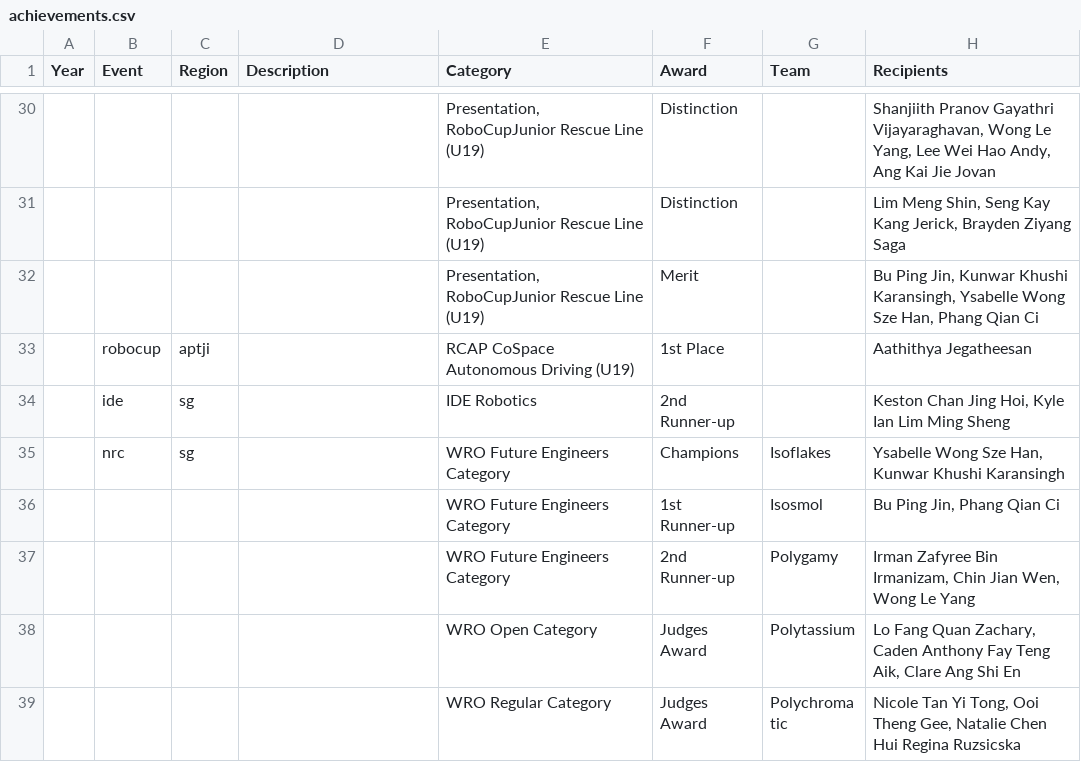
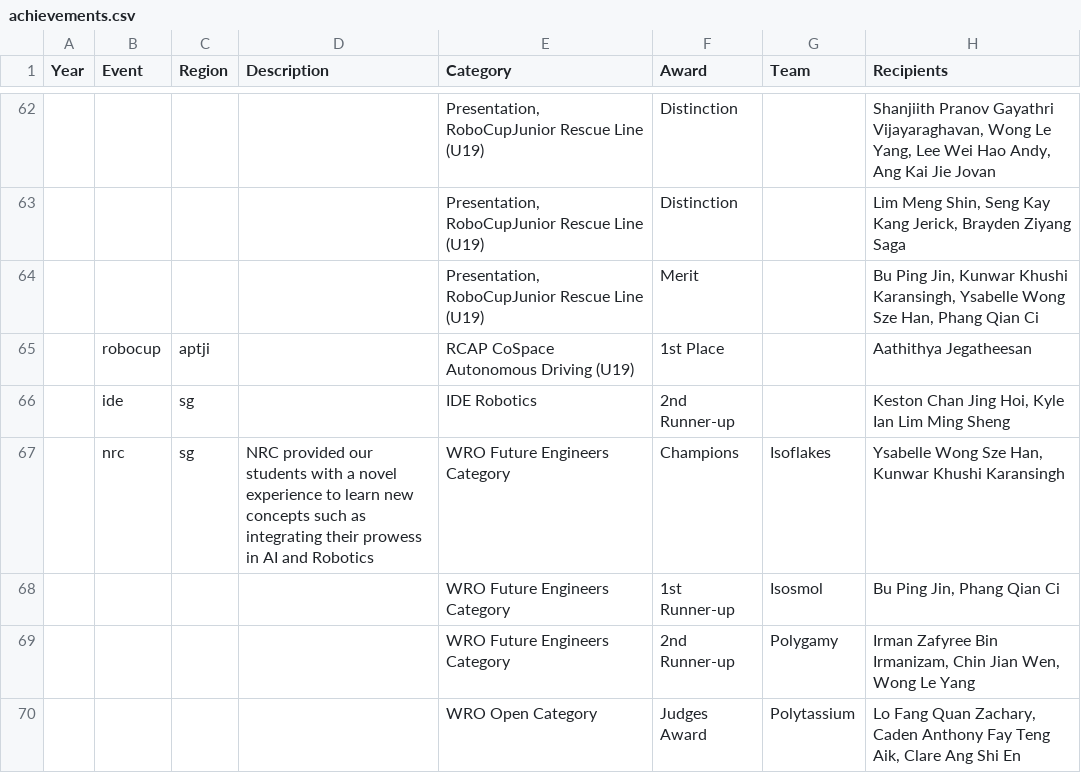
Before and after one commit to roboapex/roboapex.github.io, a CSV file: data/achievements/achievements.csv, drawn as a sheet; only a part is shown, gaps mark what is left out; the shorter side is filled out with more unchanged rows; the diff covers the shown part only.

```diff
--- a/data/achievements/achievements.csv
+++ b/data/achievements/achievements.csv
@@ -34,3 +66,3 @@ Year,Event,Region,Description,Category,Award,Team,Recipients
 ,ide,sg,,IDE Robotics,2nd Runner-up,,"Keston Chan Jing Hoi, Kyle Ian Lim Ming Sheng"
-,nrc,sg,,WRO Future Engineers Category,Champions,Isoflakes,"Ysabelle Wong Sze Han, Kunwar Khushi Karansingh"
+,nrc,sg,NRC provided our students with a novel experience to learn new concepts such as integrating their prowess in AI and Robotics,WRO Future Engineers Category,Champions,Isoflakes,"Ysabelle Wong Sze Han, Kunwar Khushi Karansingh"
 ,,,,WRO Future Engineers Category,1st Runner-up,Isosmol,"Bu Ping Jin, Phang Qian Ci"
```
Also changed, not shown: 32 added rows elsewhere in this file, 3 other files.
